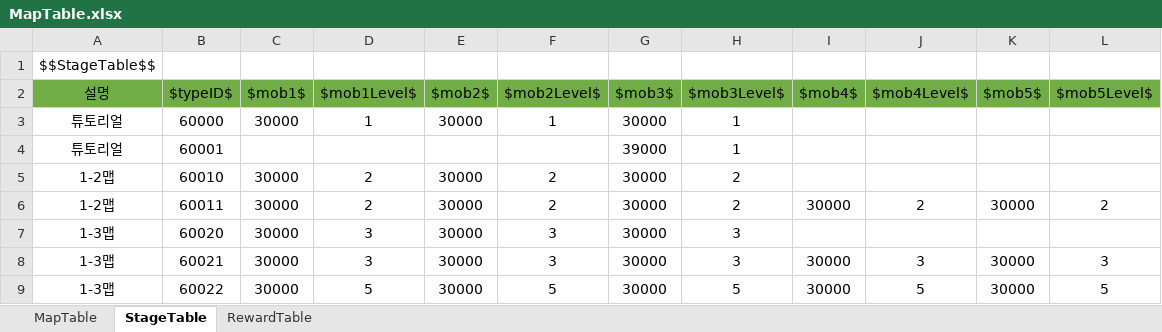
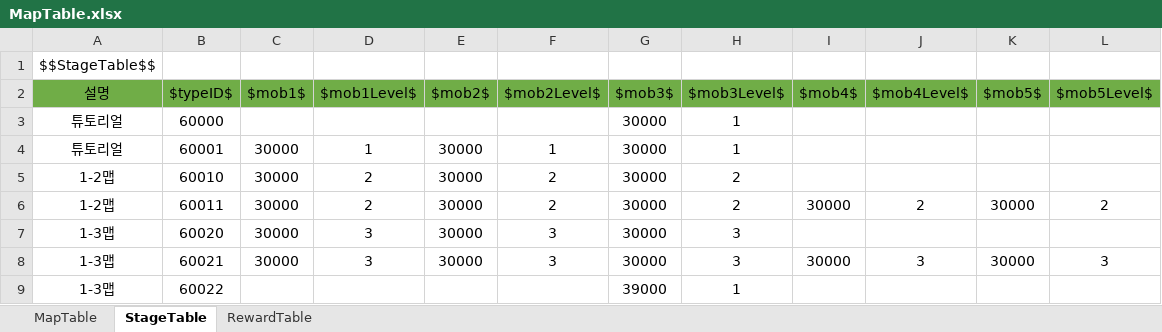
Before and after one commit to wjdgh9577/Unity3D, an Excel workbook: 자작/BeatFighter/Sheets/MapTable.xlsx, sheet StageTable, drawn as a sheet; values as stored, in another font and other column widths than the file's, no borders; the diff names each change by its address in the sheet, - before the commit and + after, or states it on an @@ line.

```diff
--- a/자작/BeatFighter/Sheets/MapTable.xlsx (sheet StageTable)
+++ b/자작/BeatFighter/Sheets/MapTable.xlsx (sheet StageTable)
-C3 ($mob1$): 30000
+C3 ($mob1$): (empty)
-D3 ($mob1Level$): 1
+D3 ($mob1Level$): (empty)
-E3 ($mob2$): 30000
+E3 ($mob2$): (empty)
-F3 ($mob2Level$): 1
+F3 ($mob2Level$): (empty)
-C4 ($mob1$): (empty)
+C4 ($mob1$): 30000
-D4 ($mob1Level$): (empty)
+D4 ($mob1Level$): 1
-E4 ($mob2$): (empty)
+E4 ($mob2$): 30000
-F4 ($mob2Level$): (empty)
+F4 ($mob2Level$): 1
-G4 ($mob3$): 39000
+G4 ($mob3$): 30000
-C9 ($mob1$): 30000
+C9 ($mob1$): (empty)
-D9 ($mob1Level$): 5
+D9 ($mob1Level$): (empty)
-E9 ($mob2$): 30000
+E9 ($mob2$): (empty)
-F9 ($mob2Level$): 5
+F9 ($mob2Level$): (empty)
-G9 ($mob3$): 30000
+G9 ($mob3$): 39000
-H9 ($mob3Level$): 5
+H9 ($mob3Level$): 1
-I9 ($mob4$): 30000
+I9 ($mob4$): (empty)
-J9 ($mob4Level$): 5
+J9 ($mob4Level$): (empty)
-K9 ($mob5$): 30000
+K9 ($mob5$): (empty)
-L9 ($mob5Level$): 5
+L9 ($mob5Level$): (empty)
```
Also changed, not shown: sheet RewardTable, 자작/BeatFighter/Sheets/CharTable.xlsx, 자작/BeatFighter/Sheets/SkillTable.xlsx, 12 other files.
